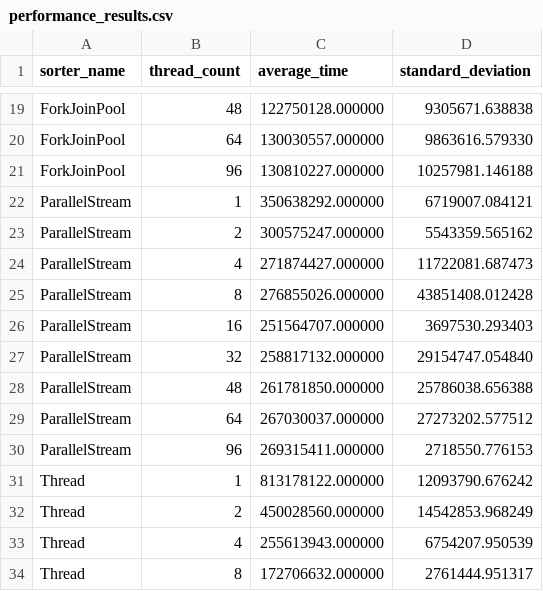
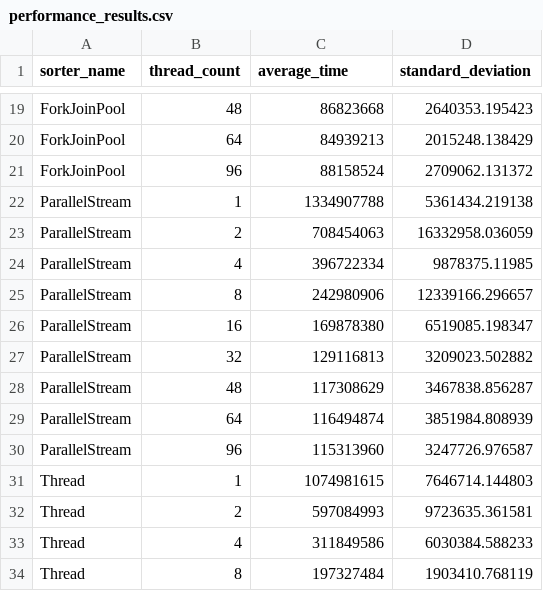
Before and after one commit to Eb3nezzer/DD2443_lab1, a CSV file: lab2-skel/data/performance_results.csv, drawn as a sheet; only a part is shown, gaps mark what is left out; the diff covers the shown part only; the diff names each change by its address in the sheet, - before the commit and + after, or states it on an @@ line.

```diff
--- a/lab2-skel/data/performance_results.csv
+++ b/lab2-skel/data/performance_results.csv
-C19 (average_time): 122750128.000000
+C19 (average_time): 86823668
-D19 (standard_deviation): 9305671.638838
+D19 (standard_deviation): 2640353.195423
-C20 (average_time): 130030557.000000
+C20 (average_time): 84939213
-D20 (standard_deviation): 9863616.579330
+D20 (standard_deviation): 2015248.138429
-C21 (average_time): 130810227.000000
+C21 (average_time): 88158524
-D21 (standard_deviation): 10257981.146188
+D21 (standard_deviation): 2709062.131372
-C22 (average_time): 350638292.000000
+C22 (average_time): 1334907788
-D22 (standard_deviation): 6719007.084121
+D22 (standard_deviation): 5361434.219138
-C23 (average_time): 300575247.000000
+C23 (average_time): 708454063
-D23 (standard_deviation): 5543359.565162
+D23 (standard_deviation): 16332958.036059
-C24 (average_time): 271874427.000000
+C24 (average_time): 396722334
-D24 (standard_deviation): 11722081.687473
+D24 (standard_deviation): 9878375.11985
-C25 (average_time): 276855026.000000
+C25 (average_time): 242980906
-D25 (standard_deviation): 43851408.012428
+D25 (standard_deviation): 12339166.296657
-C26 (average_time): 251564707.000000
+C26 (average_time): 169878380
-D26 (standard_deviation): 3697530.293403
+D26 (standard_deviation): 6519085.198347
-C27 (average_time): 258817132.000000
+C27 (average_time): 129116813
-D27 (standard_deviation): 29154747.054840
+D27 (standard_deviation): 3209023.502882
-C28 (average_time): 261781850.000000
+C28 (average_time): 117308629
-D28 (standard_deviation): 25786038.656388
+D28 (standard_deviation): 3467838.856287
-C29 (average_time): 267030037.000000
+C29 (average_time): 116494874
-D29 (standard_deviation): 27273202.577512
+D29 (standard_deviation): 3851984.808939
-C30 (average_time): 269315411.000000
+C30 (average_time): 115313960
-D30 (standard_deviation): 2718550.776153
+D30 (standard_deviation): 3247726.976587
-C31 (average_time): 813178122.000000
+C31 (average_time): 1074981615
-D31 (standard_deviation): 12093790.676242
+D31 (standard_deviation): 7646714.144803
-C32 (average_time): 450028560.000000
+C32 (average_time): 597084993
-D32 (standard_deviation): 14542853.968249
+D32 (standard_deviation): 9723635.361581
-C33 (average_time): 255613943.000000
+C33 (average_time): 311849586
-D33 (standard_deviation): 6754207.950539
+D33 (standard_deviation): 6030384.588233
-C34 (average_time): 172706632.000000
+C34 (average_time): 197327484
-D34 (standard_deviation): 2761444.951317
+D34 (standard_deviation): 1903410.768119
```
Also changed, not shown: 42 edited cells elsewhere in this file, 12 other files.
